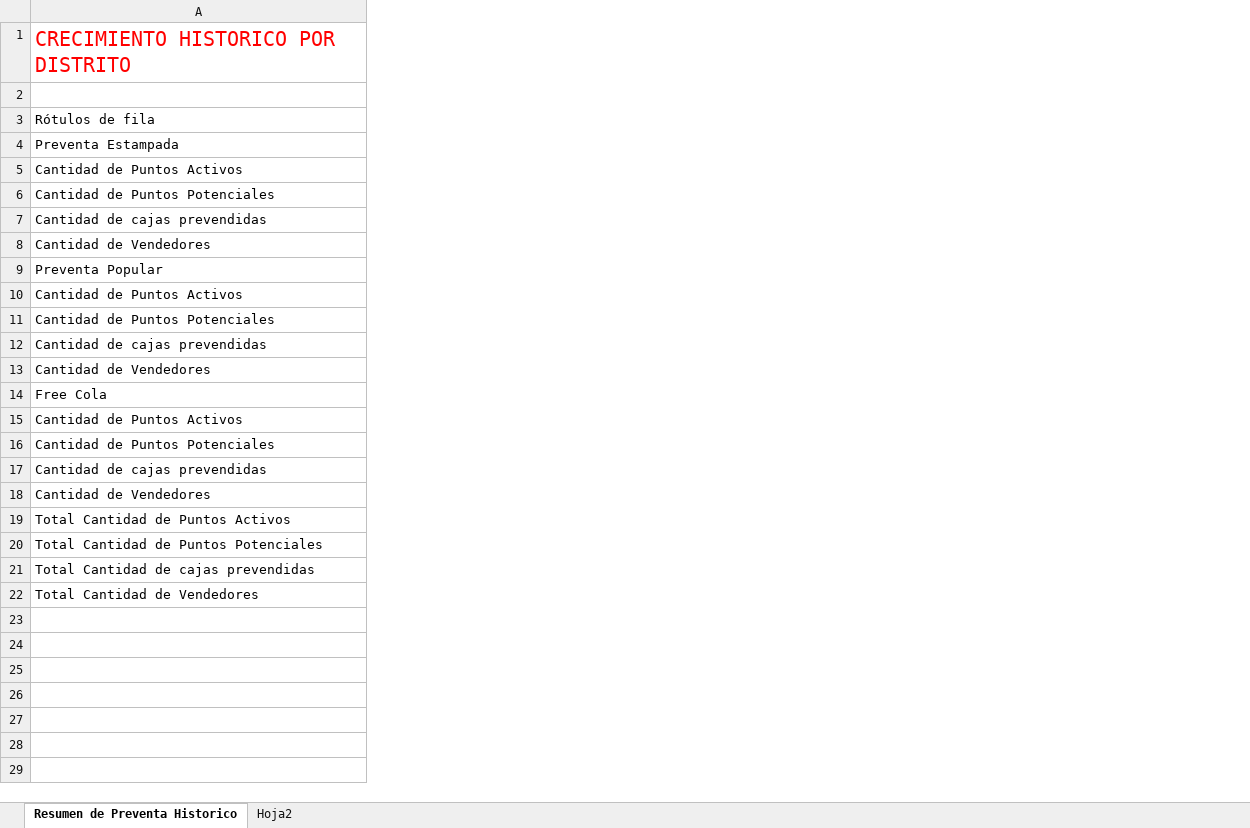
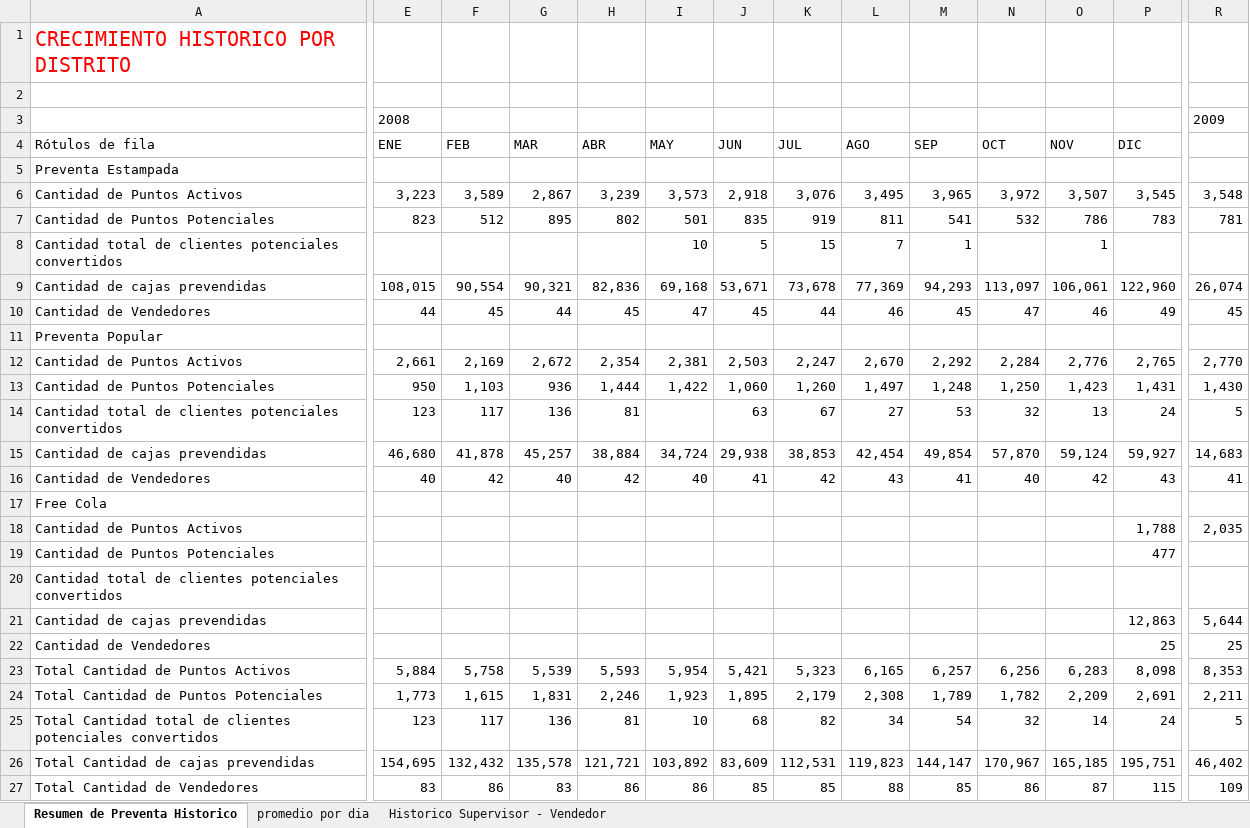
Before and after one commit to ervin45/mendodw, an Excel workbook: excel/Analisis de Resumen de preventa.xlsx, sheet Resumen de Preventa Historico, drawn as a sheet; only a part is shown, gaps mark what is left out; values as stored, in another font and other column widths than the file's, no borders; addresses are those after the commit; rows hold the shown columns only; the diff covers the shown part only; the diff names each change by its address in the sheet, - before the commit and + after, or states it on an @@ line.

Commit message:
Layout de resumen de preventa

```diff
--- a/excel/Analisis de Resumen de preventa.xlsx (sheet Resumen de Preventa Historico)
+++ b/excel/Analisis de Resumen de preventa.xlsx (sheet Resumen de Preventa Historico)
-sheet tab: Hoja2
+sheet tab: Historico Supervisor - Vendedor
+sheet tab: promedio por dia
+column E, row 3: 2008; rows 6-7: 3,223 | 823; rows 9-13: 108,015 | 44 |  | 2,661 | 950; rows 15-16: 46,680 | 40; rows 23-24: 5,884 | 1,773; rows 26-27: 154,695 | 83
+column F, rows 6-7: 3,589 | 512; rows 9-13: 90,554 | 45 |  | 2,169 | 1,103; rows 15-16: 41,878 | 42; rows 23-24: 5,758 | 1,615; rows 26-27: 132,432 | 86
+column G, rows 6-7: 2,867 | 895; rows 9-13: 90,321 | 44 |  | 2,672 | 936; rows 15-16: 45,257 | 40; rows 23-24: 5,539 | 1,831; rows 26-27: 135,578 | 83
+column H, rows 6-7: 3,239 | 802; rows 9-13: 82,836 | 45 |  | 2,354 | 1,444; rows 15-16: 38,884 | 42; rows 23-24: 5,593 | 2,246; rows 26-27: 121,721 | 86
+column I, rows 6-7: 3,573 | 501; rows 9-13: 69,168 | 47 |  | 2,381 | 1,422; rows 15-16: 34,724 | 40; rows 23-24: 5,954 | 1,923; rows 26-27: 103,892 | 86
+column J, rows 6-7: 2,918 | 835; rows 9-13: 53,671 | 45 |  | 2,503 | 1,060; rows 15-16: 29,938 | 41; rows 23-24: 5,421 | 1,895; rows 26-27: 83,609 | 85
+column K, rows 6-7: 3,076 | 919; rows 9-13: 73,678 | 44 |  | 2,247 | 1,260; rows 15-16: 38,853 | 42; rows 23-24: 5,323 | 2,179; rows 26-27: 112,531 | 85
+column L, rows 6-7: 3,495 | 811; rows 9-13: 77,369 | 46 |  | 2,670 | 1,497; rows 15-16: 42,454 | 43; rows 23-24: 6,165 | 2,308; rows 26-27: 119,823 | 88
+column M, rows 6-7: 3,965 | 541; rows 9-13: 94,293 | 45 |  | 2,292 | 1,248; rows 15-16: 49,854 | 41; rows 23-24: 6,257 | 1,789; rows 26-27: 144,147 | 85
+column N, rows 6-7: 3,972 | 532; rows 9-13: 113,097 | 47 |  | 2,284 | 1,250; rows 15-16: 57,870 | 40; rows 23-24: 6,256 | 1,782; rows 26-27: 170,967 | 86
+column O, rows 6-7: 3,507 | 786; rows 9-13: 106,061 | 46 |  | 2,776 | 1,423; rows 15-16: 59,124 | 42; rows 23-24: 6,283 | 2,209; rows 26-27: 165,185 | 87
+column P, rows 6-7: 3,545 | 783; rows 9-13: 122,960 | 49 |  | 2,765 | 1,431; rows 15-19: 59,927 | 43 |  | 1,788 | 477; rows 21-24: 12,863 | 25 | 8,098 | 2,691; rows 26-27: 195,751 | 115
+column R, row 3: 2009; rows 6-7: 3,548 | 781; rows 9-13: 26,074 | 45 |  | 2,770 | 1,430; rows 15-18: 14,683 | 41 |  | 2,035; rows 21-24: 5,644 | 25 | 8,353 | 2,211; rows 26-27: 46,402 | 109
-A3: Rótulos de fila
+A3: (empty)
+row 4: Rótulos de fila | ENE | FEB | MAR | ABR | MAY | JUN | JUL | AGO | SEP | OCT | NOV | DIC
+row 8: Cantidad total de clientes potenciales convertidos |  |  |  |  | 10 | 5 | 15 | 7 | 1 |  | 1
+row 14: Cantidad total de clientes potenciales convertidos | 123 | 117 | 136 | 81 |  | 63 | 67 | 27 | 53 | 32 | 13 | 24 | 5
+row 20: Cantidad total de clientes potenciales convertidos
+row 25: Total Cantidad total de clientes potenciales convertidos | 123 | 117 | 136 | 81 | 10 | 68 | 82 | 34 | 54 | 32 | 14 | 24 | 5
```
Also changed, not shown: 1 removed column and 3 edited cells elsewhere in this sheet, sheet Historico Supervisor - Vendedor, 6 other files.
